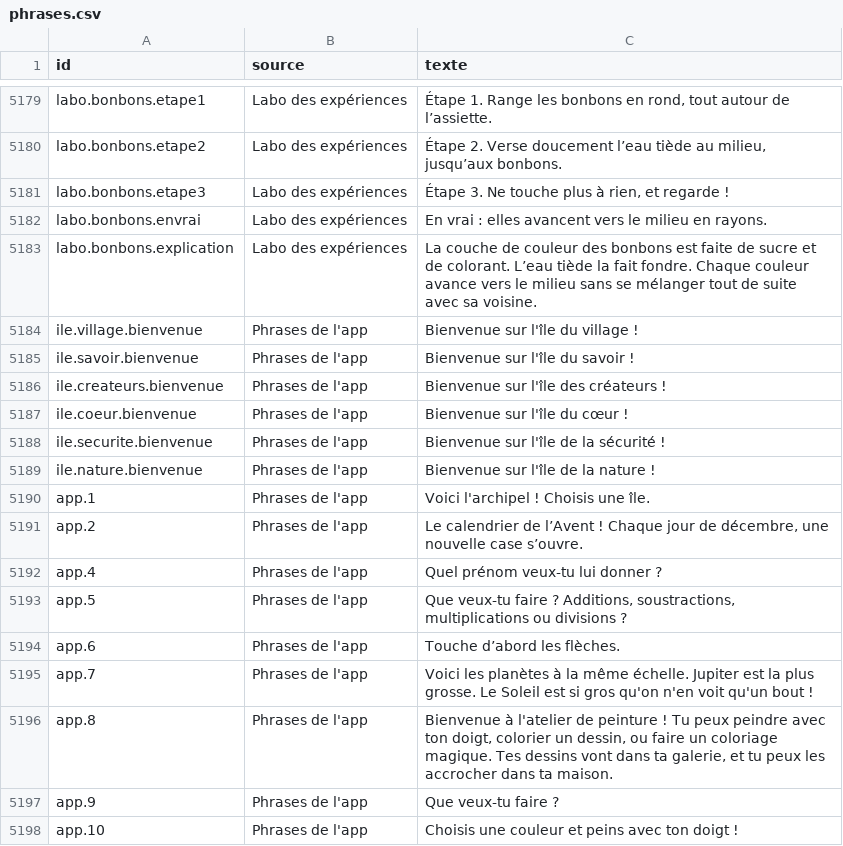
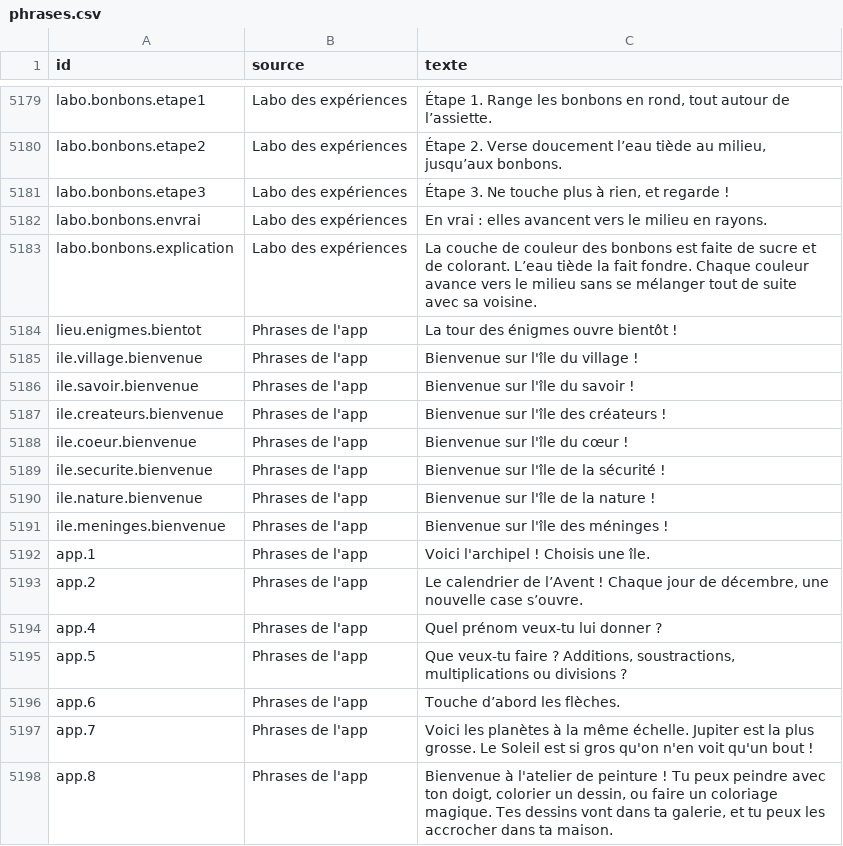
Before and after one commit to alielrab/ile-aux-defis, a CSV file: voix/phrases.csv, drawn as a sheet; only a part is shown, gaps mark what is left out; the shorter side is filled out with more unchanged rows.

```diff
--- a/voix/phrases.csv
+++ b/voix/phrases.csv
@@ -5183,2 +5183,3 @@ labo.bonbons.envrai;Labo des expériences;En vrai : elles avancent vers le milie
 labo.bonbons.explication;Labo des expériences;La couche de couleur des bonbons est faite de sucre et de colorant. L’eau tiède la fait fondre. Chaque couleur avance vers le milieu sans se mélanger tout de suite avec sa voisine.
+lieu.enigmes.bientot;Phrases de l'app;La tour des énigmes ouvre bientôt !
 ile.village.bienvenue;Phrases de l'app;Bienvenue sur l'île du village !
@@ -5189,2 +5190,3 @@ ile.securite.bienvenue;Phrases de l'app;Bienvenue sur l'île de la sécurité !
 ile.nature.bienvenue;Phrases de l'app;Bienvenue sur l'île de la nature !
+ile.meninges.bienvenue;Phrases de l'app;Bienvenue sur l'île des méninges !
 app.1;Phrases de l'app;Voici l'archipel ! Choisis une île.
```
Also changed, not shown: images/liste.csv, 15 other files.
